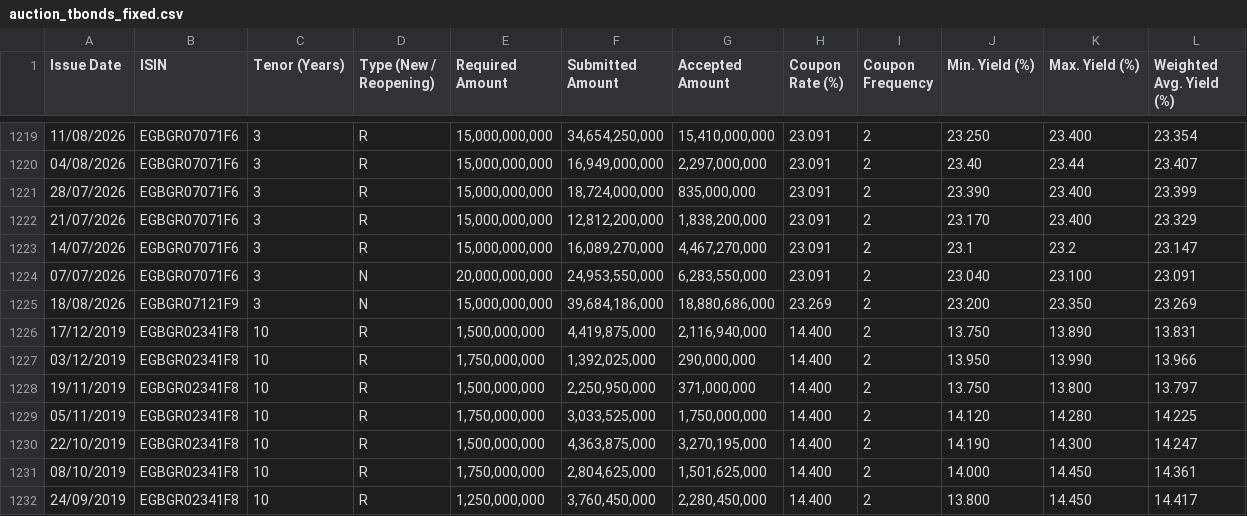
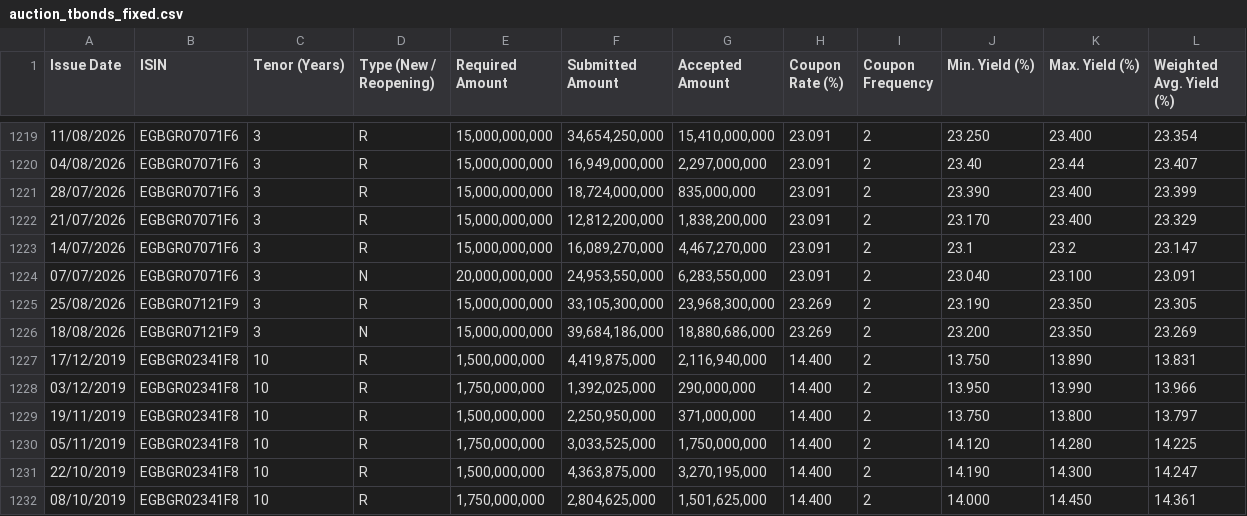
Before and after one commit to mogh0neim/egypt-macro, a CSV file: data/clean/records/auction_tbonds_fixed.csv, drawn as a sheet; only a part is shown, gaps mark what is left out; the shorter side is filled out with more unchanged rows.

```diff
--- a/data/clean/records/auction_tbonds_fixed.csv
+++ b/data/clean/records/auction_tbonds_fixed.csv
@@ -1224,2 +1224,3 @@ Issue Date,ISIN,Tenor (Years),Type (New / Reopening),Required Amount,Submitted A
 07/07/2026,EGBGR07071F6,3,N,"20,000,000,000","24,953,550,000","6,283,550,000",23.091,2,23.040,23.100,23.091
+25/08/2026,EGBGR07121F9,3,R,"15,000,000,000","33,105,300,000","23,968,300,000",23.269,2,23.190,23.350,23.305
 18/08/2026,EGBGR07121F9,3,N,"15,000,000,000","39,684,186,000","18,880,686,000",23.269,2,23.200,23.350,23.269
```
Also changed, not shown: data/clean/series/conia.csv, data/clean/series/conia_index.csv, 20 other files.
